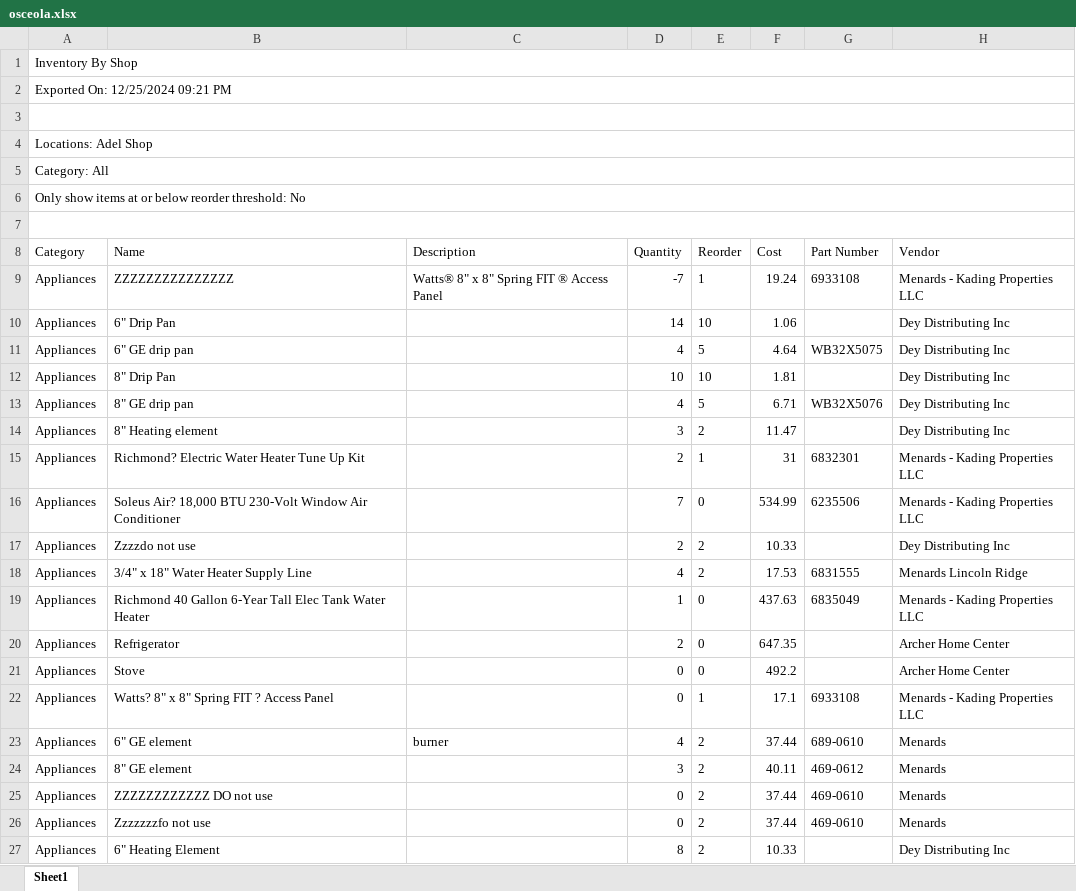
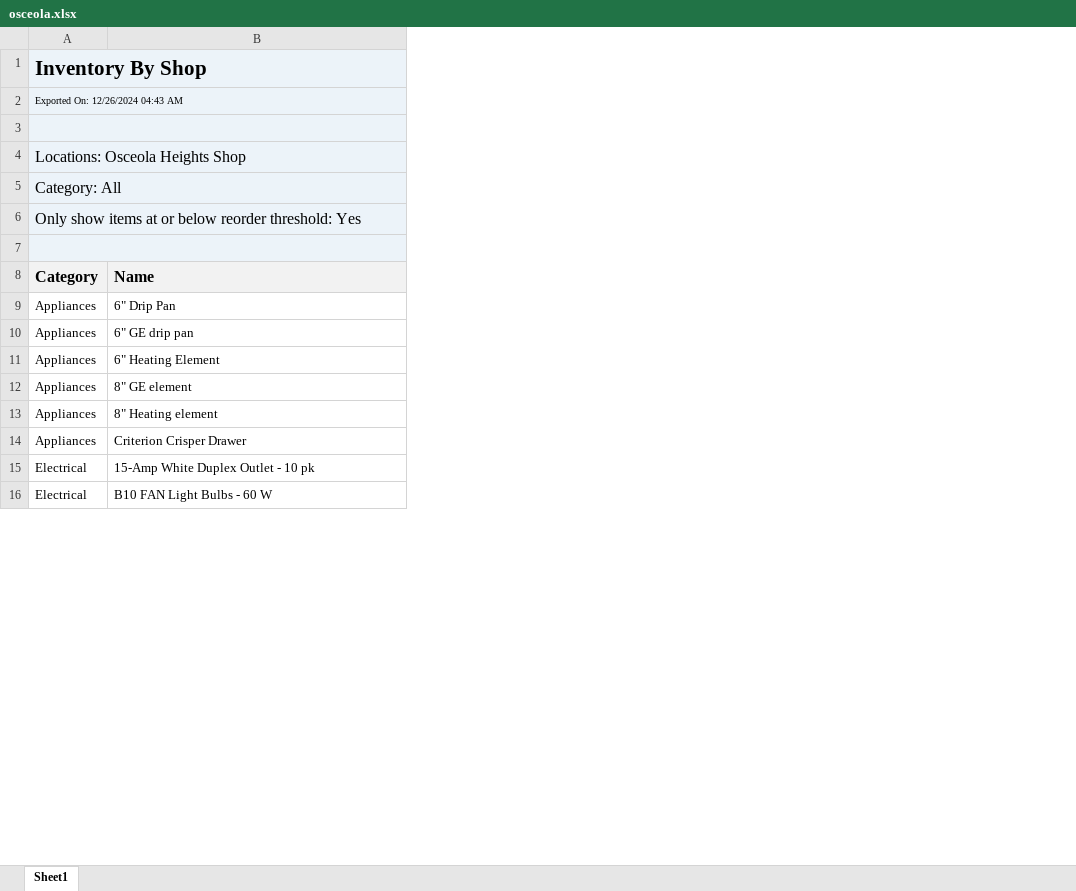
Before and after one commit to AdminKading/Inventory-Verification, an Excel workbook: osceola.xlsx, sheet Sheet1, drawn as a sheet; only a part is shown; values as stored, in another font and other column widths than the file's, no borders; removed rows and columns are numbered as before the commit, all else as after; the diff covers the shown part only; the diff names each change by its address in the sheet, - before the commit and + after, or states it on an @@ line.

```diff
--- a/osceola.xlsx (sheet Sheet1)
+++ b/osceola.xlsx (sheet Sheet1)
-column C (Description), empty
-column D (Quantity), rows 10-14: 14 | 4 | 10 | 4 | 3; row 20: 2
-column E (Reorder), rows 10-14: 10 | 5 | 10 | 5 | 2; row 20: 0
-column F (Cost), rows 10-14: 1.06 | 4.64 | 1.81 | 6.71 | 11.47; row 20: 647.35
-column G (Part Number), rows 11-13: WB32X5075 |  | WB32X5076
-column H (Vendor), rows 10-14: all Dey Distributing Inc; row 20: Archer Home Center
-A1:B7 fill: none
+A1:B7 fill: #ECF3F9
-A1 bold: off
+A1 bold: on, text size: larger
-A2 (Category): Exported On: 12/25/2024 09:21 PM
+A2 (Category): Exported On: 12/26/2024 04:43 AM
@@ A2 text size: smaller @@
-A4 (Category): Locations: Adel Shop
+A4 (Category): Locations: Osceola Heights Shop
@@ A4:A6 text size: larger @@
-A6 (Category): …reorder threshold: No
+A6 (Category): …reorder threshold: Yes
@@ A8:B8 bold: off → on, text size: larger, fill: none → #F2F2F2 @@
-row 9: Appliances | ZZZZZZZZZZZZZZZ | Watts® 8" x 8" Spring FIT ® Access Panel | -7 | 1 | 19.24 | 6933108 | Menards - Kading Properties LLC
-B11 (Name): 8" Drip Pan
+B11 (Name): 6" Heating Element
-B12 (Name): 8" GE drip pan
+B12 (Name): 8" GE element
-row 15: Appliances | Richmond? Electric Water Heater Tune Up Kit |  | 2 | 1 | 31 | 6832301 | Menards - Kading Properties LLC
-row 16: Appliances | Soleus Air? 18,000 BTU 230-Volt Window Air Conditioner |  | 7 | 0 | 534.99 | 6235506 | Menards - Kading Properties LLC
-row 17: Appliances | Zzzzdo not use |  | 2 | 2 | 10.33 |  | Dey Distributing Inc
-row 18: Appliances | 3/4" x 18" Water Heater Supply Line |  | 4 | 2 | 17.53 | 6831555 | Menards Lincoln Ridge
-row 19: Appliances | Richmond 40 Gallon 6-Year Tall Elec Tank Water Heater |  | 1 | 0 | 437.63 | 6835049 | Menards - Kading Properties LLC
-B14 (Name): Refrigerator
+B14 (Name): Criterion Crisper Drawer
-row 21: Appliances | Stove |  | 0 | 0 | 492.2 |  | Archer Home Center
-row 22: Appliances | Watts? 8" x 8" Spring FIT ? Access Panel |  | 0 | 1 | 17.1 | 6933108 | Menards - Kading Properties LLC
-row 23: Appliances | 6" GE element | burner | 4 | 2 | 37.44 | 689-0610 | Menards
-row 24: Appliances | 8" GE element |  | 3 | 2 | 40.11 | 469-0612 | Menards
-row 25: Appliances | ZZZZZZZZZZZZ DO not use |  | 0 | 2 | 37.44 | 469-0610 | Menards
-row 26: Appliances | Zzzzzzzfo not use |  | 0 | 2 | 37.44 | 469-0610 | Menards
-row 27: Appliances | 6" Heating Element |  | 8 | 2 | 10.33 |  | Dey Distributing Inc
@@ row 43 moved to row 15: Electrical @@
@@ row 62 moved to row 16: Electrical @@
```
Also changed, not shown: 4 added rows, 121 removed rows, 4 moved rows, 14 edited cells and cell formats elsewhere in this sheet, 5 other files.
